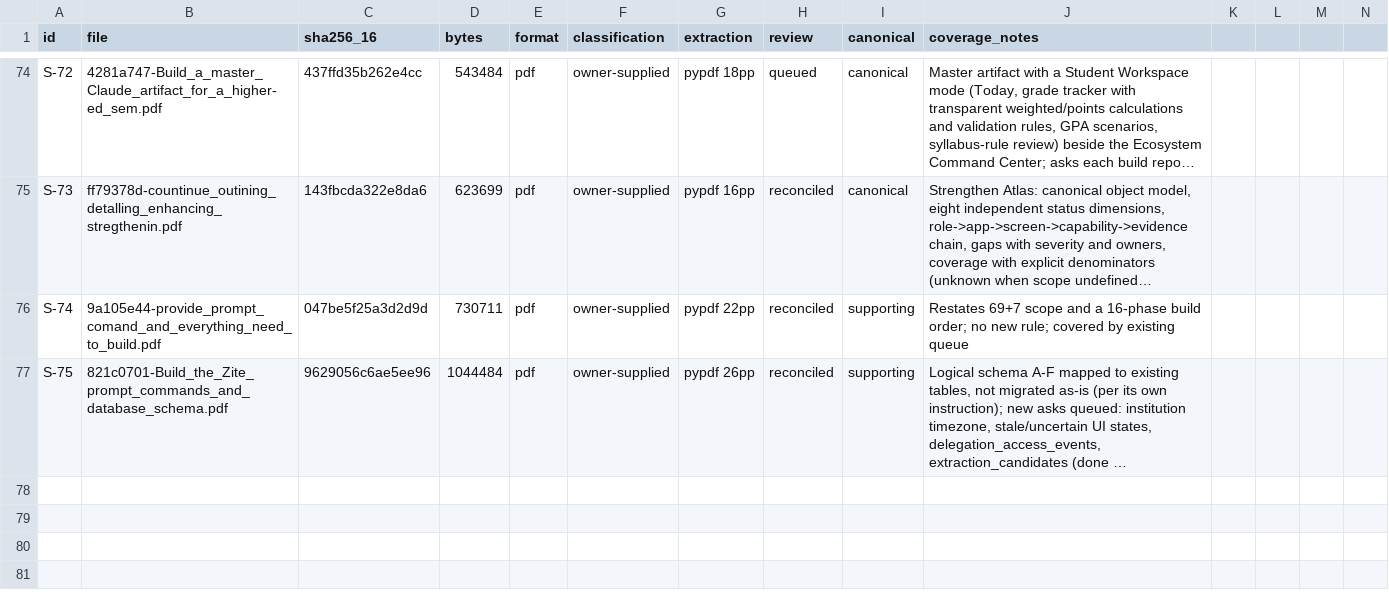
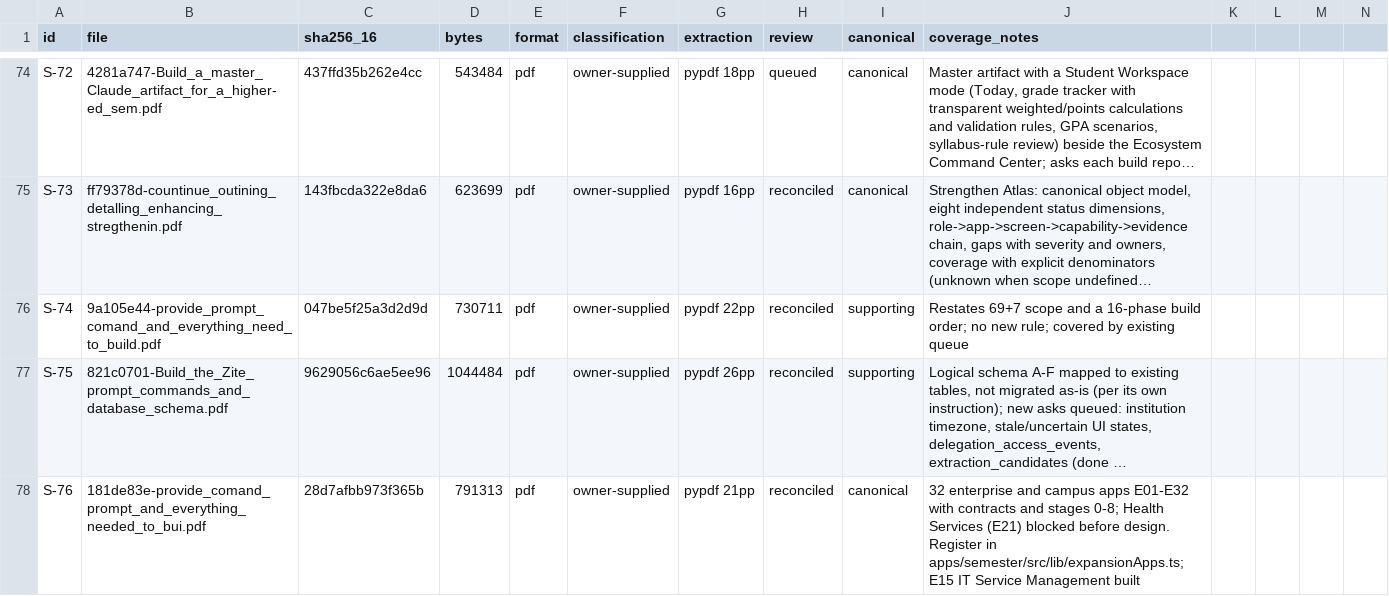
Before and after one commit to harrisonjrubin7-cmyk/semester, a CSV file: zite/docs/execution/source-manifest.csv, drawn as a sheet; only a part is shown, gaps mark what is left out; long unchanged cells end in …; the diff names each change by its address in the sheet, - before the commit and + after, or states it on an @@ line.

```diff
--- a/zite/docs/execution/source-manifest.csv
+++ b/zite/docs/execution/source-manifest.csv
+row 78: S-76 | 181de83e-provide_comand_prompt_and_everything_needed_to_bui.pdf | 28d7afbb973f365b | 791313 | pdf | owner-supplied | pypdf 21pp | reconciled | canonical | 32 enterprise and campus apps E01-E32 with contracts and stages 0-8; Health Services (E21) blocked before design. Register in apps/semester/src/lib/expansionApps.ts; E15 IT Service Management built
```
Also changed, not shown: 14 other files.
